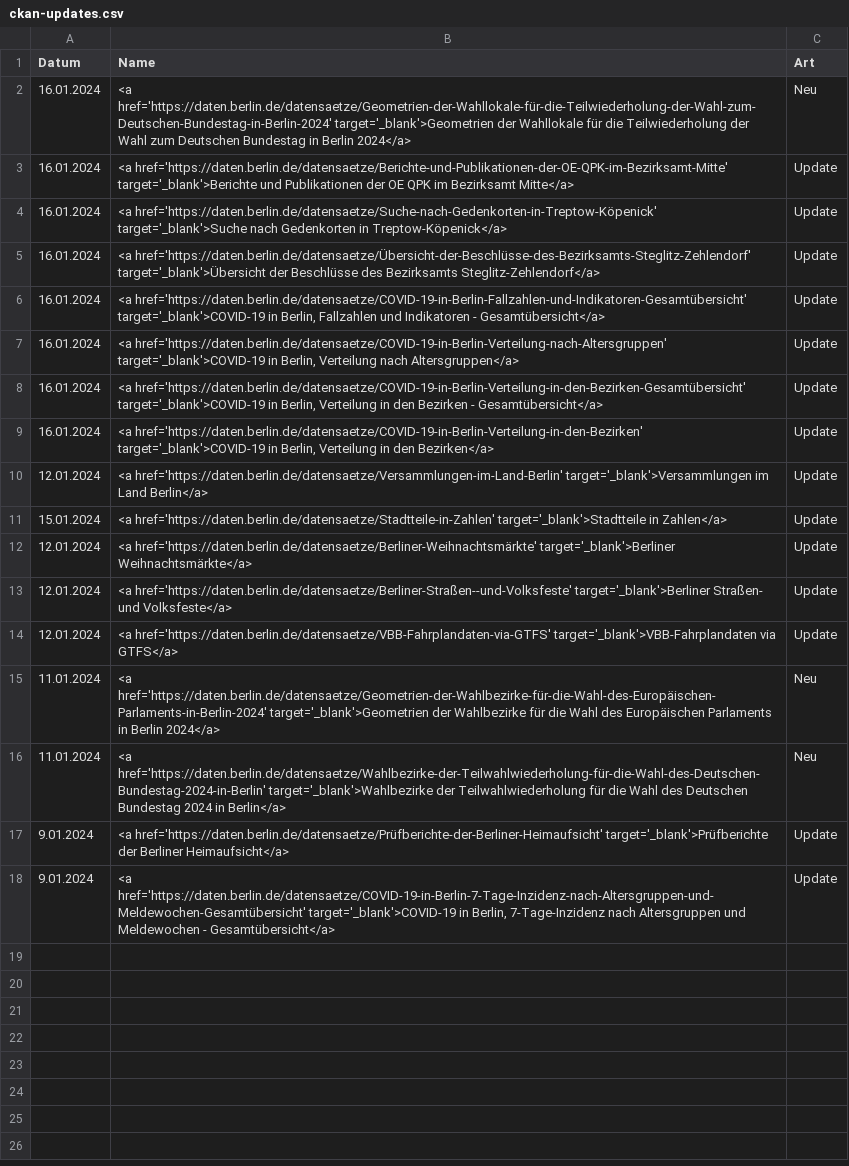
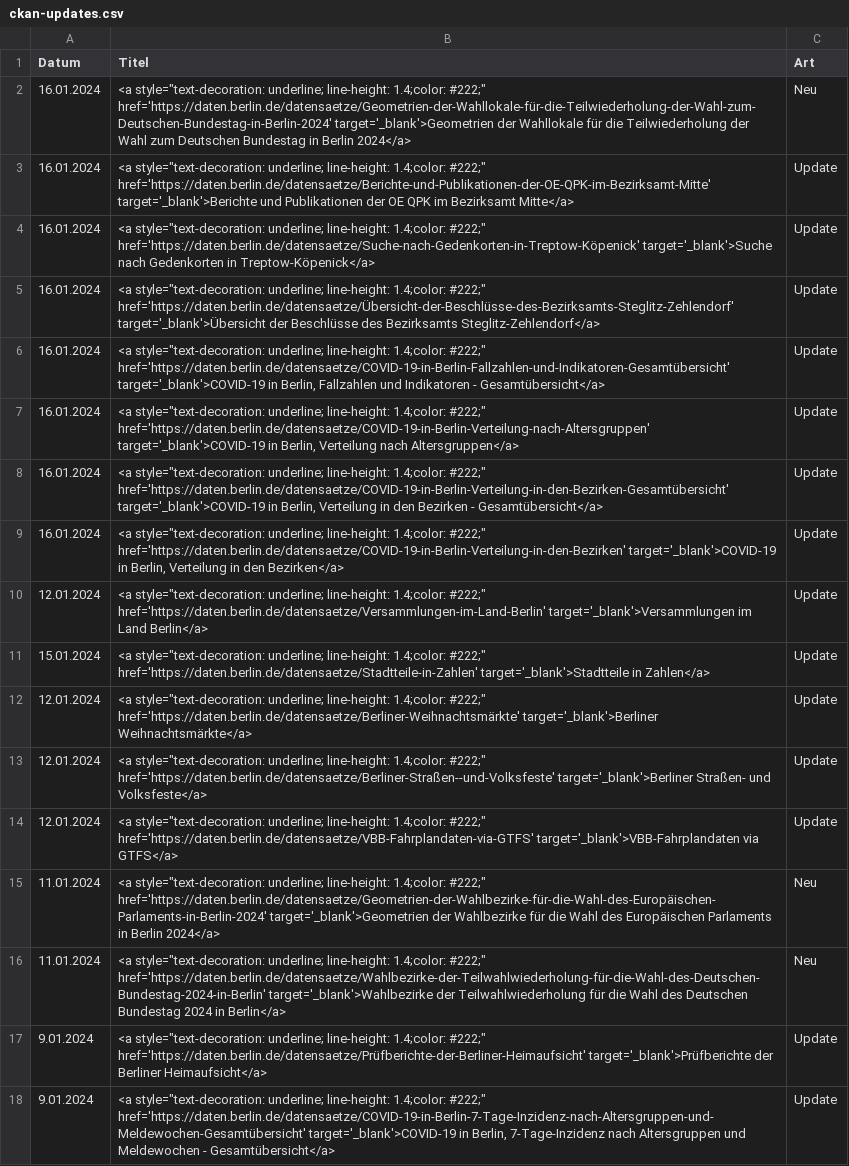
Before and after one commit to technologiestiftung/odis-opendata-vis, a CSV file: data/ckan-updates.csv, drawn as a sheet; the diff names each change by its address in the sheet, - before the commit and + after, or states it on an @@ line.

```diff
--- a/data/ckan-updates.csv
+++ b/data/ckan-updates.csv
-B1: Name
+B1: Titel
-B2 (Titel): <a href='https://daten.berlin.de/datensaetze/Geometrien-der-Wahllokale-für-die-Teilwiederholung-der-Wahl-zum-Deutschen-Bundestag-in-Berlin-2024' target='_blank'>Geometrien…
+B2 (Titel): <a style="text-decoration: underline; line-height: 1.4;color: #222;" href='https://daten.berlin.de/datensaetze/Geometrien-der-Wahllokale-für-die-Teilwiederholung-der-Wahl-zum-Deutschen-Bundestag-in-Berlin-2024' target='_blank'>Geometrien…
-B3 (Titel): <a href='https://daten.berlin.de/datensaetze/Berichte-und-Publikationen-der-OE-QPK-im-Bezirksamt-Mitte' target='_blank'>Berichte…
+B3 (Titel): <a style="text-decoration: underline; line-height: 1.4;color: #222;" href='https://daten.berlin.de/datensaetze/Berichte-und-Publikationen-der-OE-QPK-im-Bezirksamt-Mitte' target='_blank'>Berichte…
-B4 (Titel): <a href='https://daten.berlin.de/datensaetze/Suche-nach-Gedenkorten-in-Treptow-Köpenick' target='_blank'>Suche…
+B4 (Titel): <a style="text-decoration: underline; line-height: 1.4;color: #222;" href='https://daten.berlin.de/datensaetze/Suche-nach-Gedenkorten-in-Treptow-Köpenick' target='_blank'>Suche…
-B5 (Titel): <a href='https://daten.berlin.de/datensaetze/Übersicht-der-Beschlüsse-des-Bezirksamts-Steglitz-Zehlendorf' target='_blank'>Übersicht…
+B5 (Titel): <a style="text-decoration: underline; line-height: 1.4;color: #222;" href='https://daten.berlin.de/datensaetze/Übersicht-der-Beschlüsse-des-Bezirksamts-Steglitz-Zehlendorf' target='_blank'>Übersicht…
-B6 (Titel): <a href='https://daten.berlin.de/datensaetze/COVID-19-in-Berlin-Fallzahlen-und-Indikatoren-Gesamtübersicht' target='_blank'>COVID-19…
+B6 (Titel): <a style="text-decoration: underline; line-height: 1.4;color: #222;" href='https://daten.berlin.de/datensaetze/COVID-19-in-Berlin-Fallzahlen-und-Indikatoren-Gesamtübersicht' target='_blank'>COVID-19…
-B7 (Titel): <a href='https://daten.berlin.de/datensaetze/COVID-19-in-Berlin-Verteilung-nach-Altersgruppen' target='_blank'>COVID-19…
+B7 (Titel): <a style="text-decoration: underline; line-height: 1.4;color: #222;" href='https://daten.berlin.de/datensaetze/COVID-19-in-Berlin-Verteilung-nach-Altersgruppen' target='_blank'>COVID-19…
-B8 (Titel): <a href='https://daten.berlin.de/datensaetze/COVID-19-in-Berlin-Verteilung-in-den-Bezirken-Gesamtübersicht' target='_blank'>COVID-19…
+B8 (Titel): <a style="text-decoration: underline; line-height: 1.4;color: #222;" href='https://daten.berlin.de/datensaetze/COVID-19-in-Berlin-Verteilung-in-den-Bezirken-Gesamtübersicht' target='_blank'>COVID-19…
-B9 (Titel): <a href='https://daten.berlin.de/datensaetze/COVID-19-in-Berlin-Verteilung-in-den-Bezirken' target='_blank'>COVID-19…
+B9 (Titel): <a style="text-decoration: underline; line-height: 1.4;color: #222;" href='https://daten.berlin.de/datensaetze/COVID-19-in-Berlin-Verteilung-in-den-Bezirken' target='_blank'>COVID-19…
-B10 (Titel): <a href='https://daten.berlin.de/datensaetze/Versammlungen-im-Land-Berlin' target='_blank'>Versammlungen…
+B10 (Titel): <a style="text-decoration: underline; line-height: 1.4;color: #222;" href='https://daten.berlin.de/datensaetze/Versammlungen-im-Land-Berlin' target='_blank'>Versammlungen…
-B11 (Titel): <a href='https://daten.berlin.de/datensaetze/Stadtteile-in-Zahlen' target='_blank'>Stadtteile…
+B11 (Titel): <a style="text-decoration: underline; line-height: 1.4;color: #222;" href='https://daten.berlin.de/datensaetze/Stadtteile-in-Zahlen' target='_blank'>Stadtteile…
-B12 (Titel): <a href='https://daten.berlin.de/datensaetze/Berliner-Weihnachtsmärkte' target='_blank'>Berliner…
+B12 (Titel): <a style="text-decoration: underline; line-height: 1.4;color: #222;" href='https://daten.berlin.de/datensaetze/Berliner-Weihnachtsmärkte' target='_blank'>Berliner…
-B13 (Titel): <a href='https://daten.berlin.de/datensaetze/Berliner-Straßen--und-Volksfeste' target='_blank'>Berliner…
+B13 (Titel): <a style="text-decoration: underline; line-height: 1.4;color: #222;" href='https://daten.berlin.de/datensaetze/Berliner-Straßen--und-Volksfeste' target='_blank'>Berliner…
-B14 (Titel): <a href='https://daten.berlin.de/datensaetze/VBB-Fahrplandaten-via-GTFS' target='_blank'>VBB-Fahrplandaten…
+B14 (Titel): <a style="text-decoration: underline; line-height: 1.4;color: #222;" href='https://daten.berlin.de/datensaetze/VBB-Fahrplandaten-via-GTFS' target='_blank'>VBB-Fahrplandaten…
-B15 (Titel): <a href='https://daten.berlin.de/datensaetze/Geometrien-der-Wahlbezirke-für-die-Wahl-des-Europäischen-Parlaments-in-Berlin-2024' target='_blank'>Geometrien…
+B15 (Titel): <a style="text-decoration: underline; line-height: 1.4;color: #222;" href='https://daten.berlin.de/datensaetze/Geometrien-der-Wahlbezirke-für-die-Wahl-des-Europäischen-Parlaments-in-Berlin-2024' target='_blank'>Geometrien…
-B16 (Titel): <a href='https://daten.berlin.de/datensaetze/Wahlbezirke-der-Teilwahlwiederholung-für-die-Wahl-des-Deutschen-Bundestag-2024-in-Berlin' target='_blank'>Wahlbezirke…
+B16 (Titel): <a style="text-decoration: underline; line-height: 1.4;color: #222;" href='https://daten.berlin.de/datensaetze/Wahlbezirke-der-Teilwahlwiederholung-für-die-Wahl-des-Deutschen-Bundestag-2024-in-Berlin' target='_blank'>Wahlbezirke…
-B17 (Titel): <a href='https://daten.berlin.de/datensaetze/Prüfberichte-der-Berliner-Heimaufsicht' target='_blank'>Prüfberichte…
+B17 (Titel): <a style="text-decoration: underline; line-height: 1.4;color: #222;" href='https://daten.berlin.de/datensaetze/Prüfberichte-der-Berliner-Heimaufsicht' target='_blank'>Prüfberichte…
-B18 (Titel): <a href='https://daten.berlin.de/datensaetze/COVID-19-in-Berlin-7-Tage-Inzidenz-nach-Altersgruppen-und-Meldewochen-Gesamtübersicht' target='_blank'>COVID-19…
+B18 (Titel): <a style="text-decoration: underline; line-height: 1.4;color: #222;" href='https://daten.berlin.de/datensaetze/COVID-19-in-Berlin-7-Tage-Inzidenz-nach-Altersgruppen-und-Meldewochen-Gesamtübersicht' target='_blank'>COVID-19…
```
